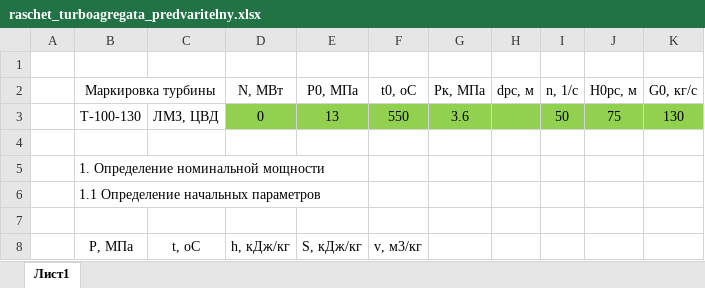
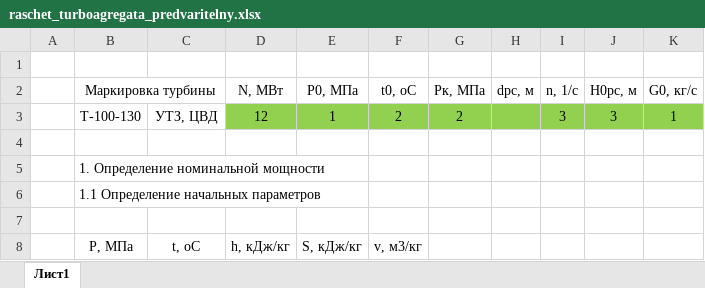
Before and after one commit to Degfer/CalculationHPC-turbine, an Excel workbook: DB/raschet_turboagregata_predvaritelny.xlsx, sheet Лист1, drawn as a sheet; only a part is shown; values as stored, in another font and other column widths than the file's, no borders; removed rows and columns are numbered as before the commit, all else as after; the diff covers the shown part only; the diff names each change by its address in the sheet, - before the commit and + after, or states it on an @@ line.

```diff
--- a/DB/raschet_turboagregata_predvaritelny.xlsx (sheet Лист1)
+++ b/DB/raschet_turboagregata_predvaritelny.xlsx (sheet Лист1)
-row 3:  | Т-100-130 | ЛМЗ, ЦВД | 0 | 13 | 550 | 3.6 |  | 50 | 75 | 130
+row 3:  | Т-100-130 | УТЗ, ЦВД | 12 | 1 | 2 | 2 |  | 3 | 3 | 1
```
Also changed, not shown: 14 edited cells elsewhere in this sheet, 2 other files.
